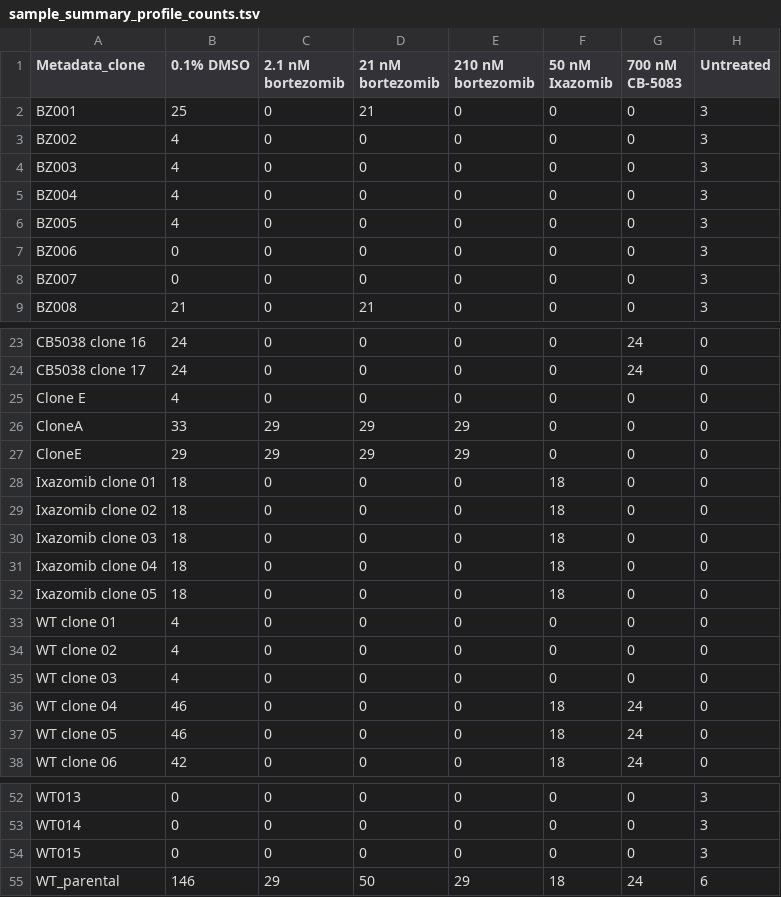
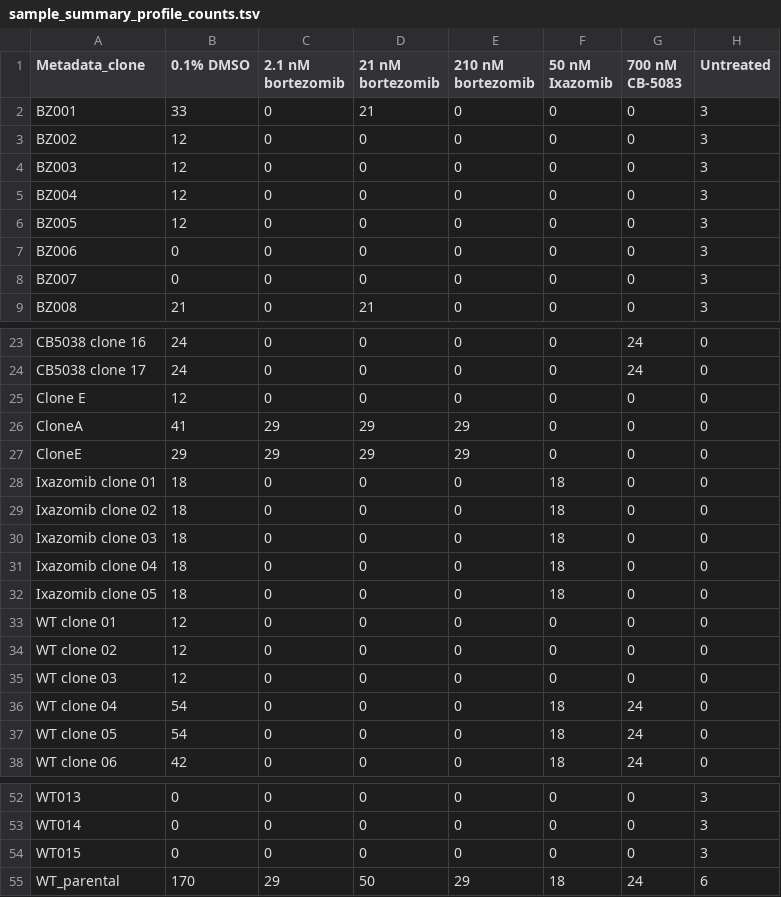
Before and after one commit to broadinstitute/profiling-resistance-mechanisms, a TSV file: 2.describe-data/results/sample_summary_profile_counts.tsv, drawn as a sheet; only a part is shown, gaps mark what is left out.

```diff
--- a/2.describe-data/results/sample_summary_profile_counts.tsv
+++ b/2.describe-data/results/sample_summary_profile_counts.tsv
@@ -1,7 +1,7 @@
 Metadata_clone	0.1% DMSO	2.1 nM bortezomib	21 nM bortezomib	210 nM bortezomib	50 nM Ixazomib	700 nM CB-5083	Untreated
-BZ001	25	0	21	0	0	0	3
-BZ002	4	0	0	0	0	0	3
-BZ003	4	0	0	0	0	0	3
-BZ004	4	0	0	0	0	0	3
-BZ005	4	0	0	0	0	0	3
+BZ001	33	0	21	0	0	0	3
+BZ002	12	0	0	0	0	0	3
+BZ003	12	0	0	0	0	0	3
+BZ004	12	0	0	0	0	0	3
+BZ005	12	0	0	0	0	0	3
 BZ006	0	0	0	0	0	0	3
@@ -24,4 +24,4 @@ CB5038 clone 16	24	0	0	0	0	24	0
 CB5038 clone 17	24	0	0	0	0	24	0
-Clone E 	4	0	0	0	0	0	0
-CloneA	33	29	29	29	0	0	0
+Clone E 	12	0	0	0	0	0	0
+CloneA	41	29	29	29	0	0	0
 CloneE	29	29	29	29	0	0	0
@@ -32,7 +32,7 @@ Ixazomib clone 04	18	0	0	0	18	0	0
 Ixazomib clone 05	18	0	0	0	18	0	0
-WT clone 01	4	0	0	0	0	0	0
-WT clone 02	4	0	0	0	0	0	0
-WT clone 03	4	0	0	0	0	0	0
-WT clone 04	46	0	0	0	18	24	0
-WT clone 05	46	0	0	0	18	24	0
+WT clone 01	12	0	0	0	0	0	0
+WT clone 02	12	0	0	0	0	0	0
+WT clone 03	12	0	0	0	0	0	0
+WT clone 04	54	0	0	0	18	24	0
+WT clone 05	54	0	0	0	18	24	0
 WT clone 06	42	0	0	0	18	24	0
@@ -54,2 +54,2 @@ WT014	0	0	0	0	0	0	3
 WT015	0	0	0	0	0	0	3
-WT_parental	146	29	50	29	18	24	6
+WT_parental	170	29	50	29	18	24	6
```
Also changed, not shown: 2.describe-data/tables/clone_counts_bortezomib.csv, 31 other files.
